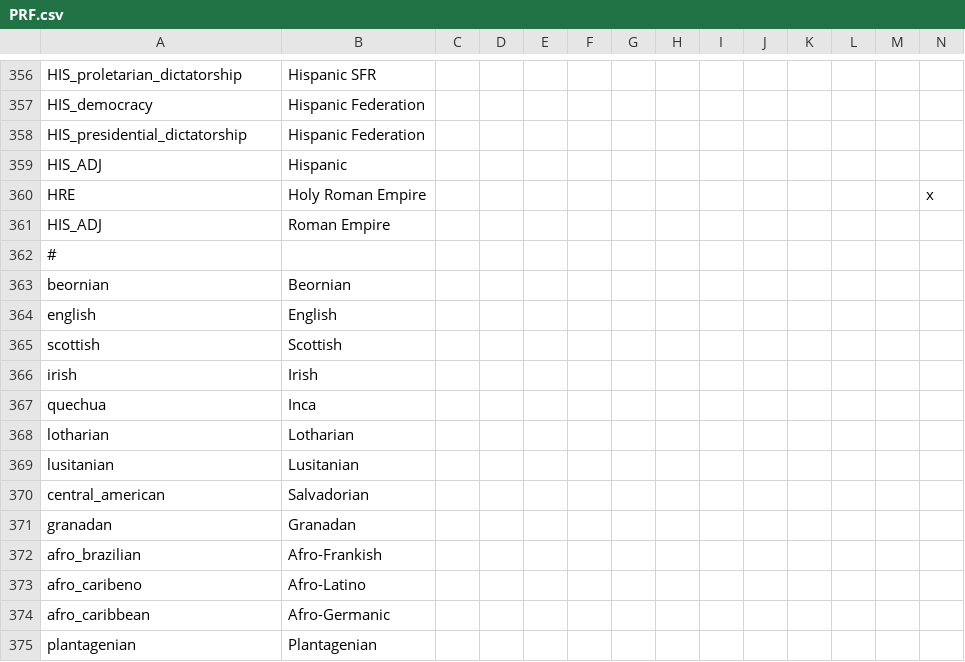
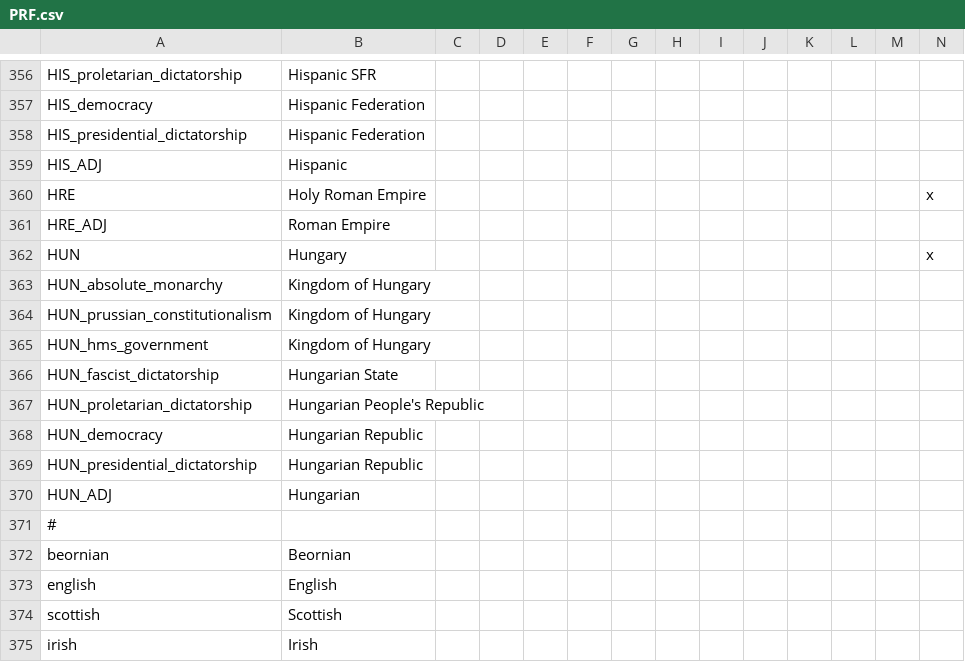
Before and after one commit to Proffan25/DoD-PRF, a CSV file: localisation/PRF.csv, drawn as a sheet; only a part is shown, gaps mark what is left out; the shorter side is filled out with more unchanged rows; rows hold the shown columns only; the diff names each change by its address in the sheet, - before the commit and + after, or states it on an @@ line.

```diff
--- a/localisation/PRF.csv
+++ b/localisation/PRF.csv
-A361: HIS_ADJ
+A361: HRE_ADJ
+row 362: HUN | Hungary |  |  |  |  |  |  |  |  |  |  |  | x
+row 363: HUN_absolute_monarchy | Kingdom of Hungary
+row 364: HUN_prussian_constitutionalism | Kingdom of Hungary
+row 365: HUN_hms_government | Kingdom of Hungary
+row 366: HUN_fascist_dictatorship | Hungarian State
+row 367: HUN_proletarian_dictatorship | Hungarian People's Republic
+row 368: HUN_democracy | Hungarian Republic
+row 369: HUN_presidential_dictatorship | Hungarian Republic
+row 370: HUN_ADJ | Hungarian
```
Also changed, not shown: 7 other files.
